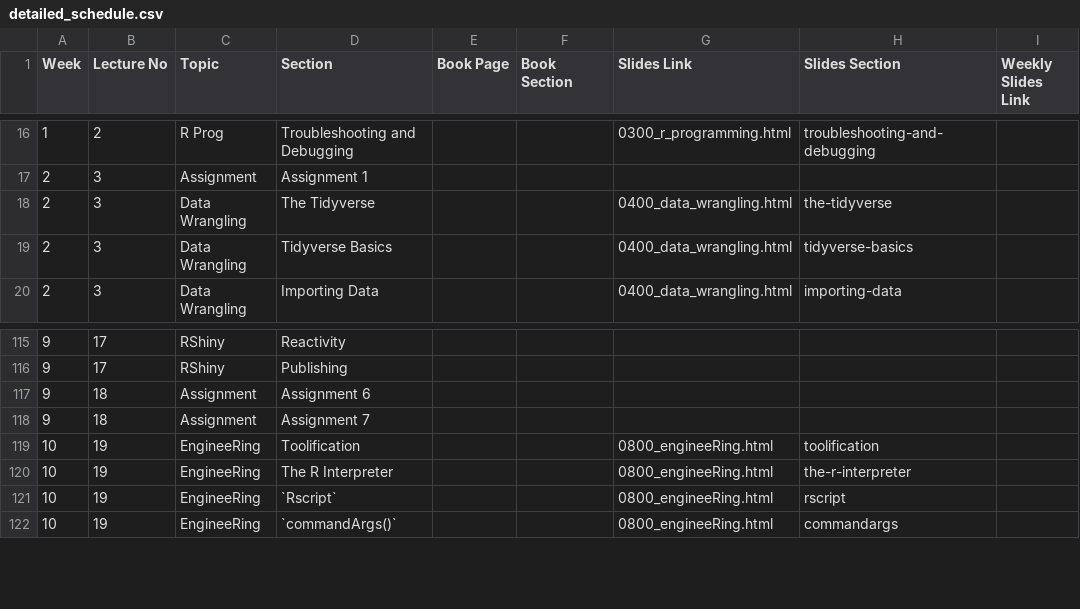
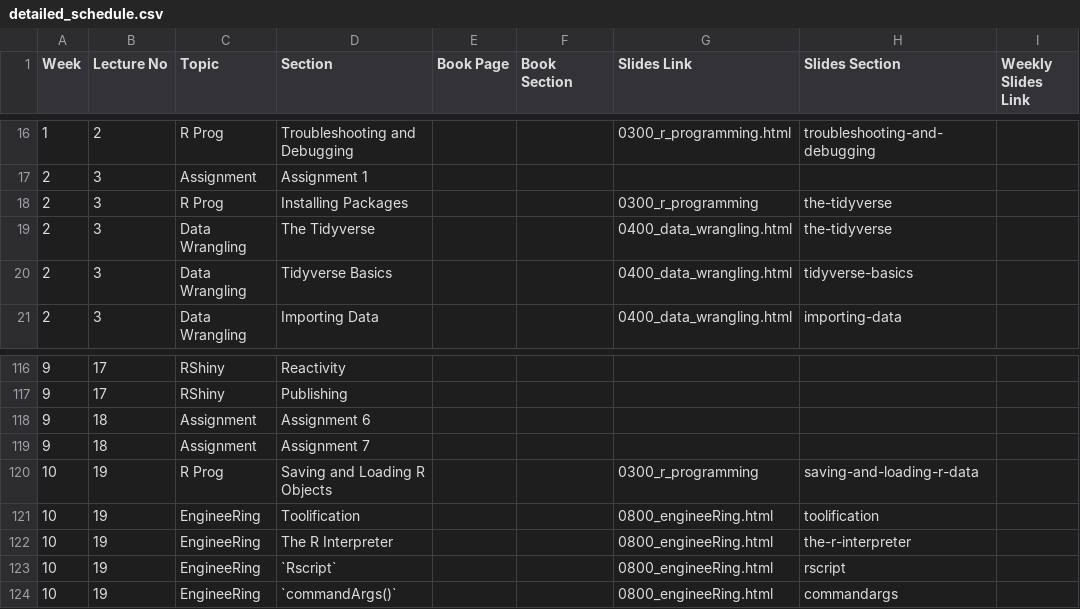
Before and after one commit to bu-bioinfo/r-for-biological-sciences, a CSV file: detailed_schedule.csv, drawn as a sheet; only a part is shown, gaps mark what is left out; the diff names each change by its address in the sheet, - before the commit and + after, or states it on an @@ line.

Commit message:
week 1 and 2 slide refresh

```diff
--- a/detailed_schedule.csv
+++ b/detailed_schedule.csv
+row 18: 2 | 3 | R Prog | Installing Packages |  |  | 0300_r_programming | the-tidyverse
+row 120: 10 | 19 | R Prog | Saving and Loading R Objects |  |  | 0300_r_programming | saving-and-loading-r-data
```
Also changed, not shown: 9 other files.
